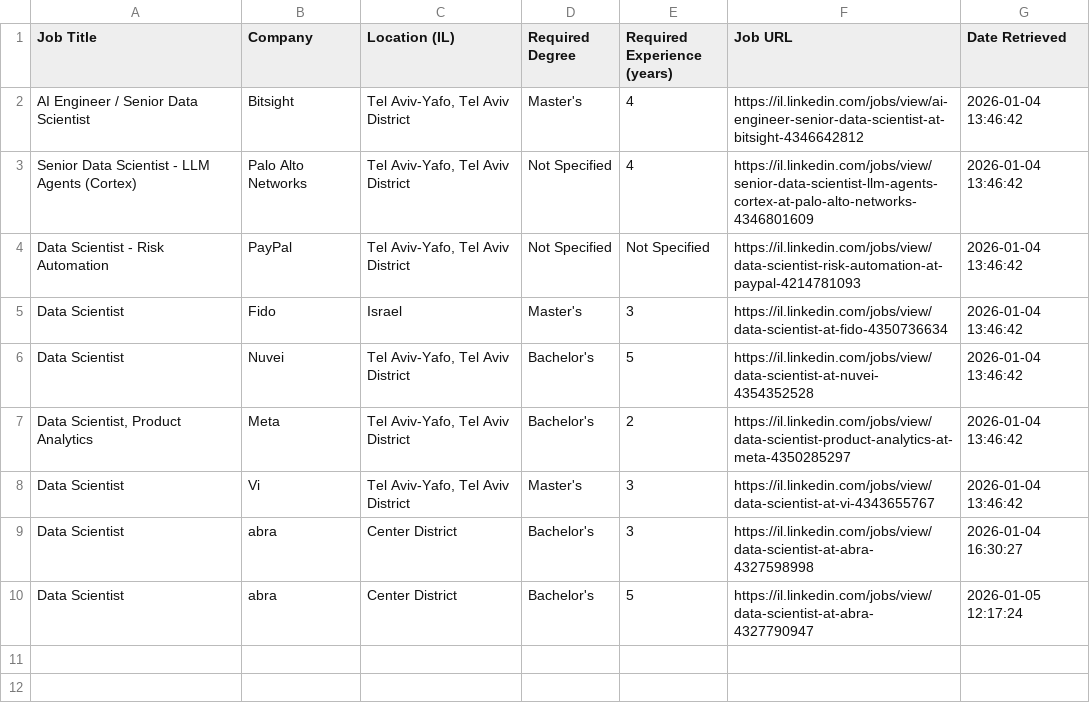
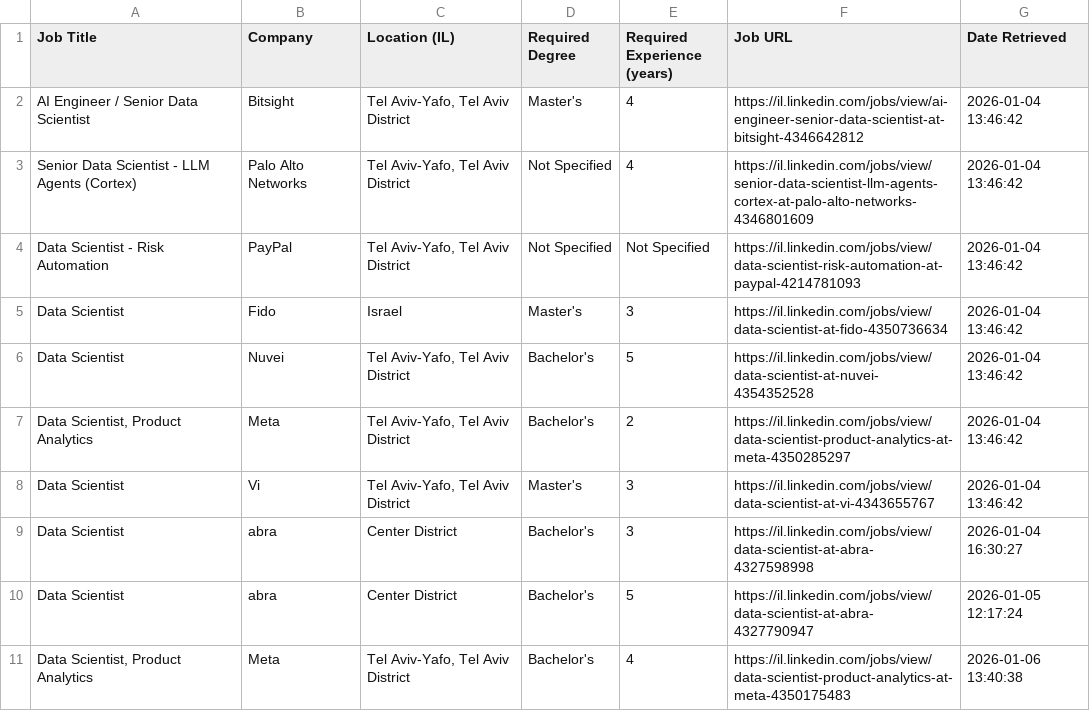
Before and after one commit to imaymine/linkedin_job_search, a CSV file: job_listings.csv, drawn as a sheet.

Commit message:
Add files via upload

```diff
--- a/job_listings.csv
+++ b/job_listings.csv
@@ -10 +10,2 @@ Data Scientist,abra,Center District,Bachelor's,3,https://il.linkedin.com/jobs/vi
 Data Scientist,abra,Center District,Bachelor's,5,https://il.linkedin.com/jobs/view/data-scientist-at-abra-4327790947,2026-01-05 12:17:24
+"Data Scientist, Product Analytics",Meta,"Tel Aviv-Yafo, Tel Aviv District",Bachelor's,4,https://il.linkedin.com/jobs/view/data-scientist-product-analytics-at-meta-4350175483,2026-01-06 13:40:38
```
